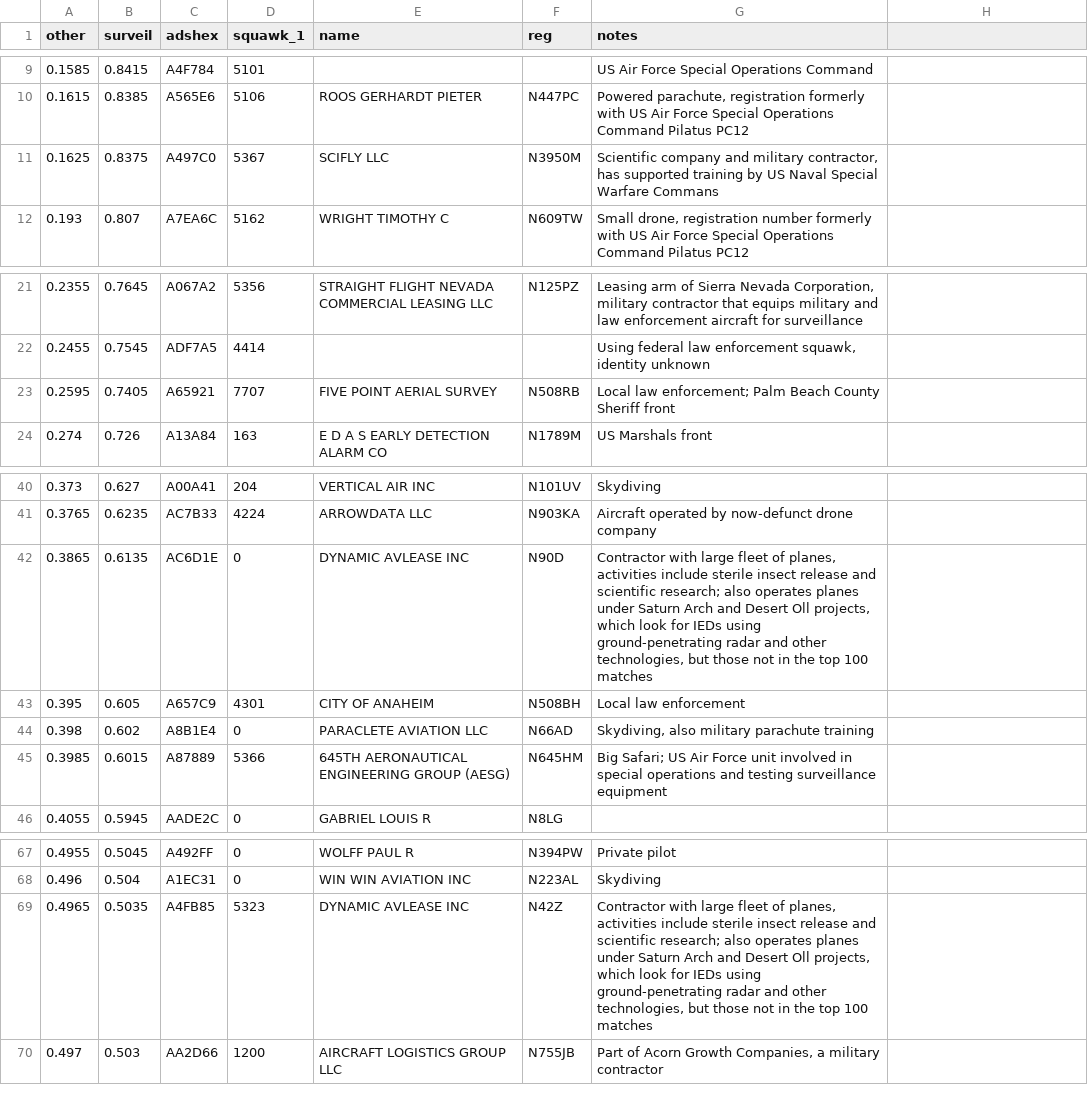
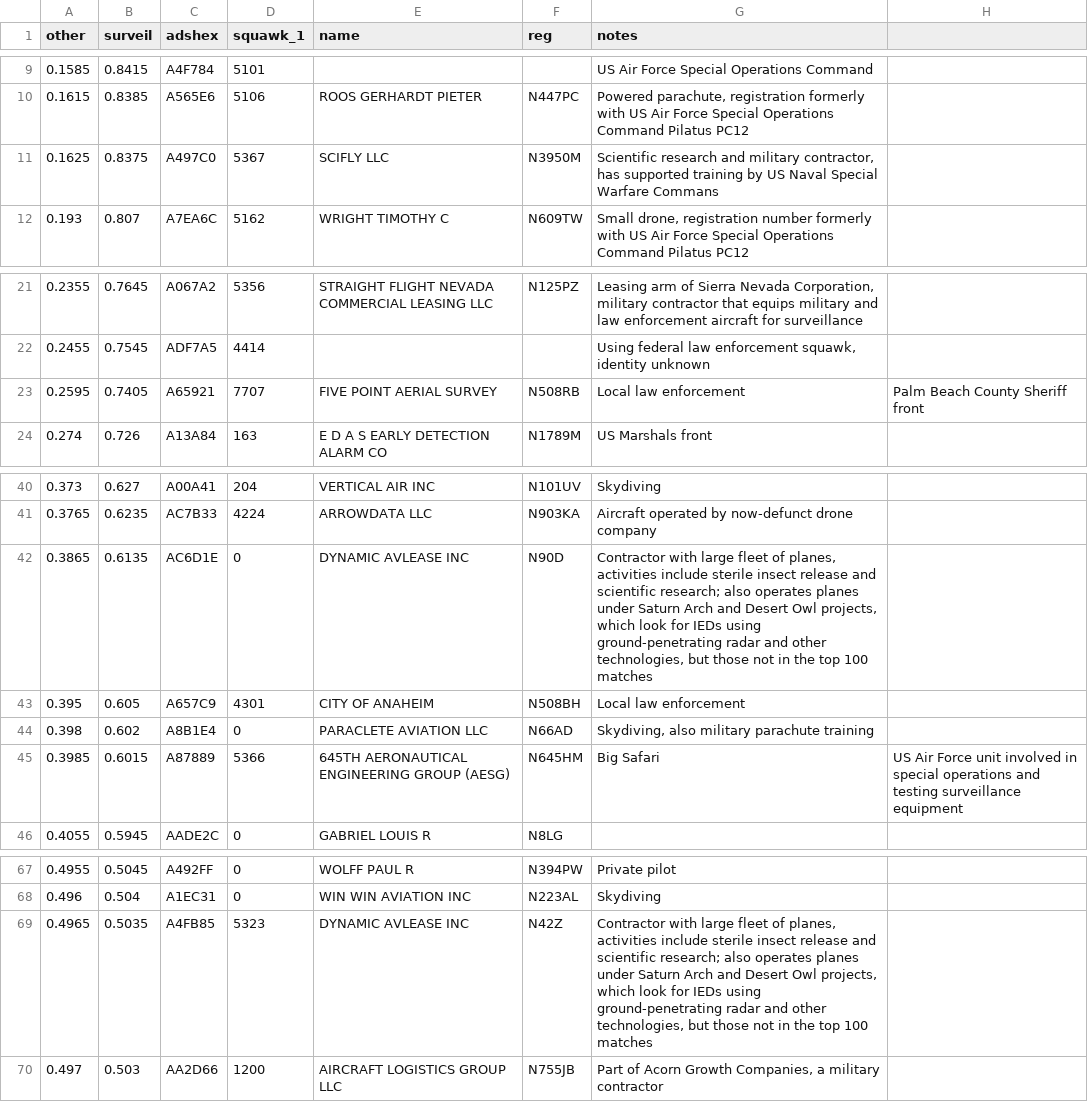
Before and after one commit to BuzzFeedNews/2017-08-spy-plane-finder, a CSV file: data/candidates_annotated.csv, drawn as a sheet; only a part is shown, gaps mark what is left out; the diff names each change by its address in the sheet, - before the commit and + after, or states it on an @@ line.

```diff
--- a/data/candidates_annotated.csv
+++ b/data/candidates_annotated.csv
-G11 (notes): Scientific company and military…
+G11 (notes): Scientific research and military…
-G23 (notes): Local law enforcement; Palm Beach County Sheriff front
+G23 (notes): Local law enforcement
-H23: (empty)
+H23: Palm Beach County Sheriff front
-G42 (notes): …and Desert Oll projects, which…
+G42 (notes): …and Desert Owl projects, which…
-G45 (notes): Big Safari; US Air Force unit involved in special operations and testing surveillance equipment
+G45 (notes): Big Safari
-H45: (empty)
+H45: US Air Force unit involved in special operations and testing surveillance equipment
-G69 (notes): …and Desert Oll projects, which…
+G69 (notes): …and Desert Owl projects, which…
```
Also changed, not shown: 4 other files.
